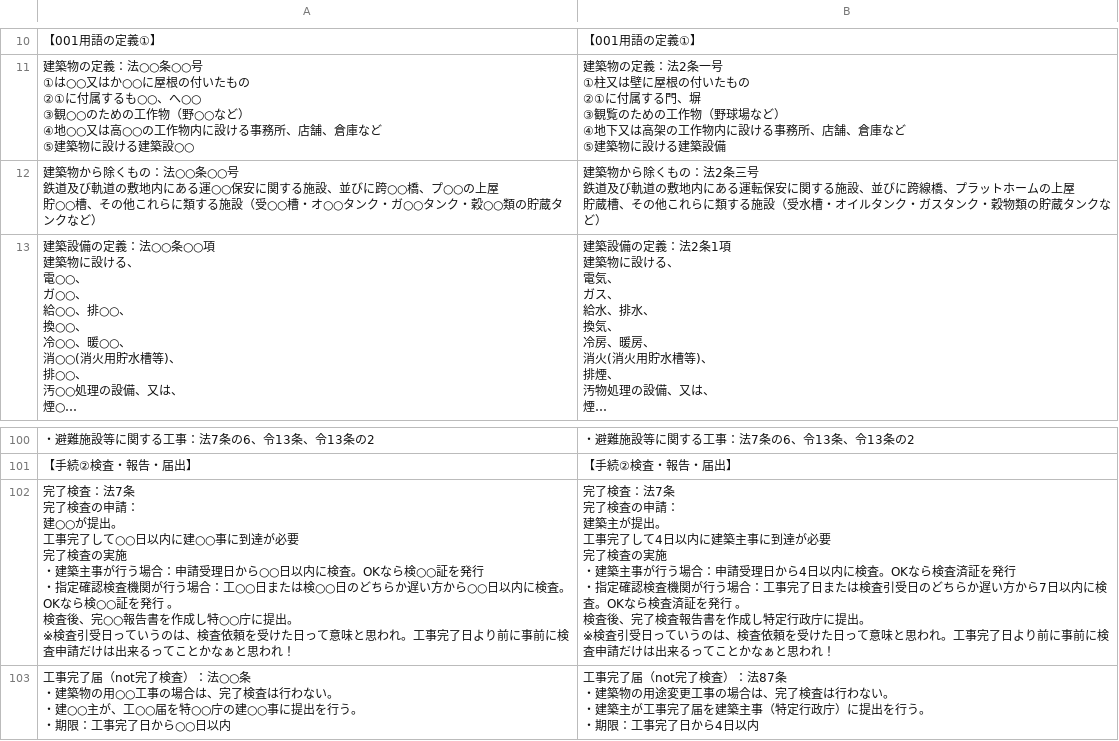
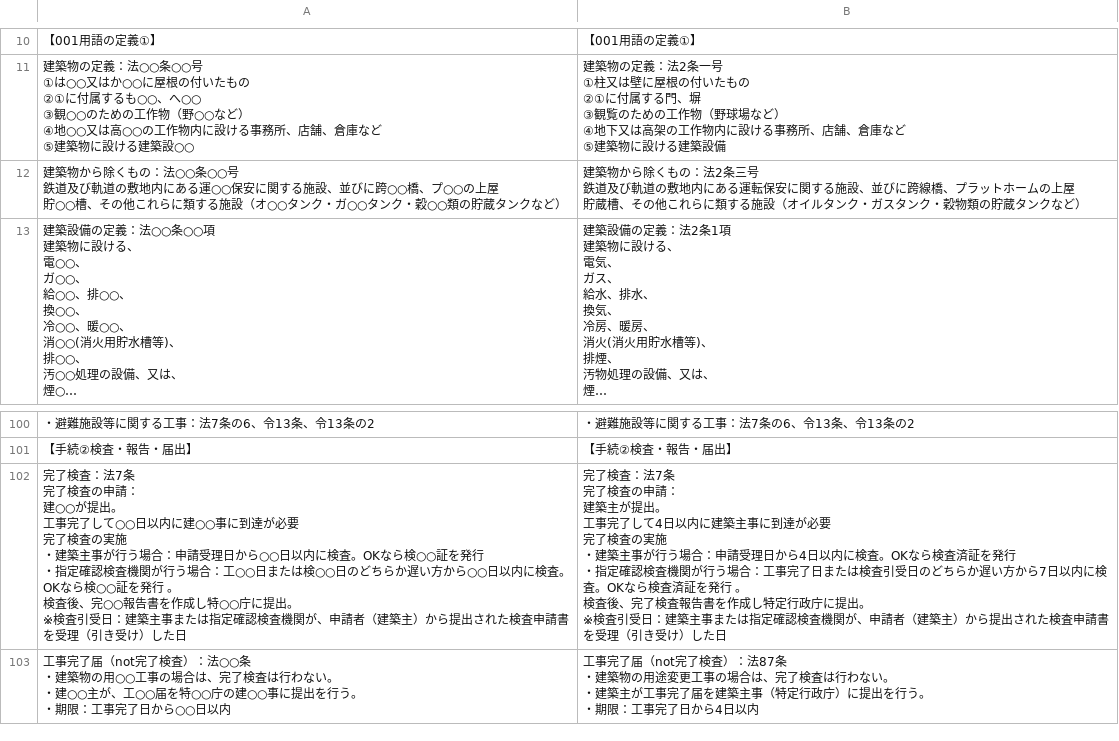
Before and after one commit to udofukui/ArchQA, a CSV file: 一級建築士一問一答_3法規.csv, drawn as a sheet; only a part is shown, gaps mark what is left out; long unchanged cells end in …; the diff names each change by its address in the sheet, - before the commit and + after, or states it on an @@ line.

Commit message:
Add files via upload

```diff
--- a/一級建築士一問一答_3法規.csv
+++ b/一級建築士一問一答_3法規.csv
-A12: …る施設（受○○槽・オ○○タン…
+A12: …る施設（オ○○タン…
-B12: …る施設（受水槽・オイルタ…
+B12: …る施設（オイルタ…
-A102: …査引受日っていうのは、検査依頼を受けた日って意味と思われ。工事完了日より前に事前に検査申請だけは出来るってことかなぁと思われ！
+A102: …査引受日：建築主事または指定確認検査機関が、申請者（建築主）から提出された検査申請書を受理（引き受け）した日
-B102: …査引受日っていうのは、検査依頼を受けた日って意味と思われ。工事完了日より前に事前に検査申請だけは出来るってことかなぁと思われ！
+B102: …査引受日：建築主事または指定確認検査機関が、申請者（建築主）から提出された検査申請書を受理（引き受け）した日
```
